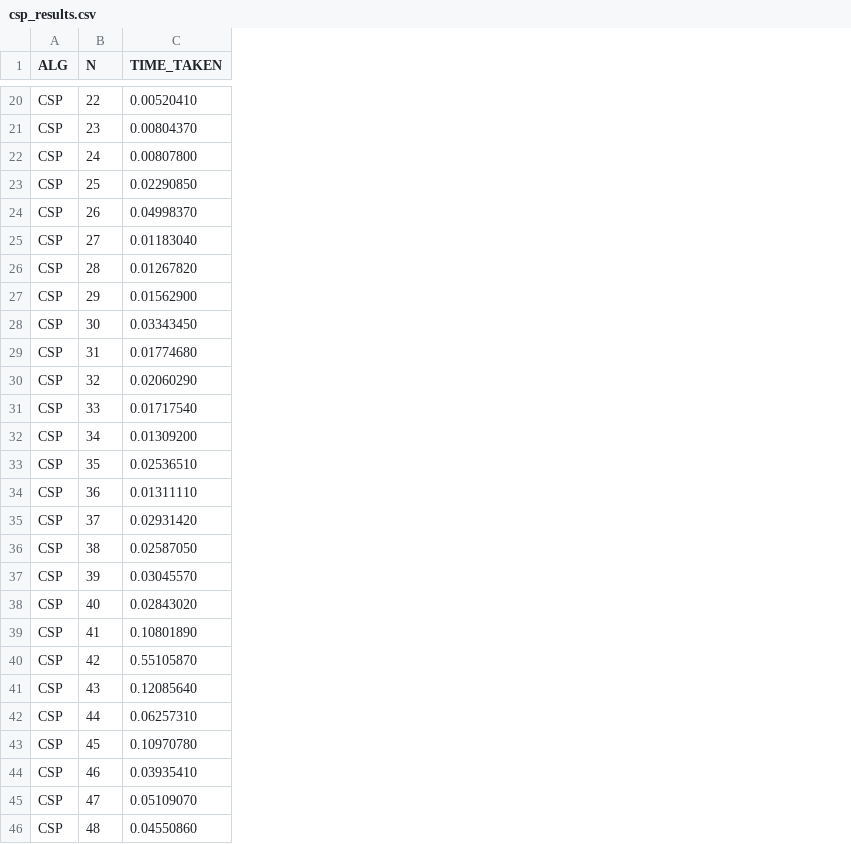
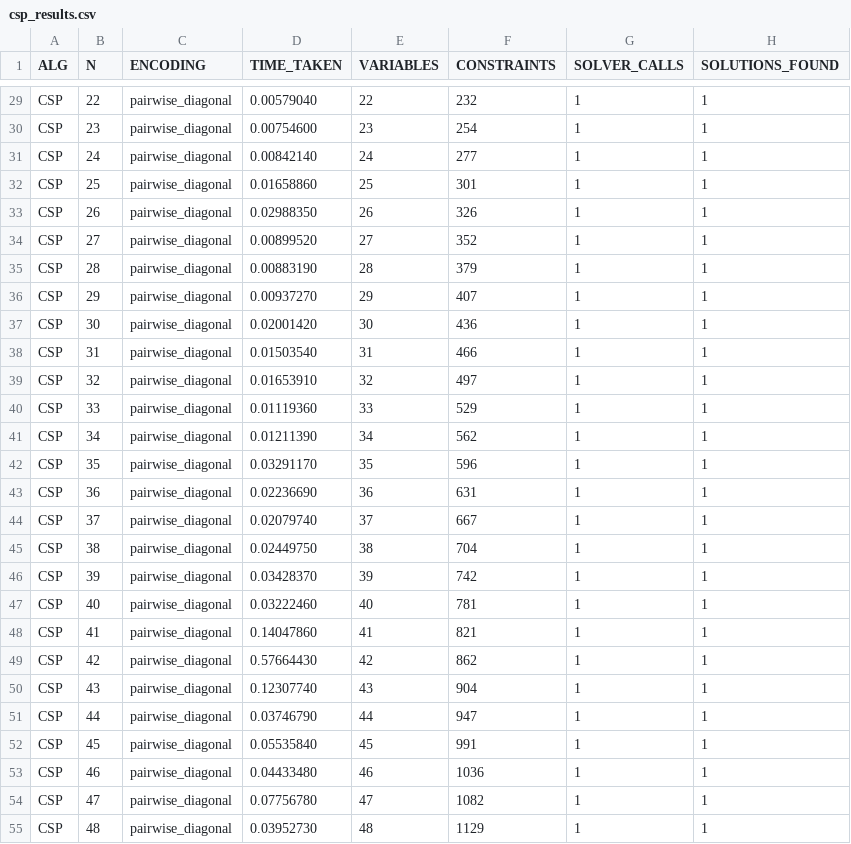
Before and after one commit to NoCapGoinHard/n-Queens-Solver, a CSV file: experiments/csp_results.csv, drawn as a sheet; only a part is shown, gaps mark what is left out; addresses are those after the commit; the diff covers the shown part only; the diff names each change by its address in the sheet, - before the commit and + after, or states it on an @@ line.

```diff
--- a/experiments/csp_results.csv
+++ b/experiments/csp_results.csv
+column C (ENCODING), rows 29-55: all pairwise_diagonal
+column E (VARIABLES), rows 29-55: 22 | 23 | 24 | 25 | 26 | 27 | 28 | 29 | 30 | 31 | 32 | 33 | 34 | 35 | 36 | 37 | 38 | 39 | 40 | 41 | 42 | 43 | 44 | 45 | 46 | 47 | 48
+column F (CONSTRAINTS), rows 29-55: 232 | 254 | 277 | 301 | 326 | 352 | 379 | 407 | 436 | 466 | 497 | 529 | 562 | 596 | 631 | 667 | 704 | 742 | 781 | 821 | 862 | 904 | 947 | 991 | 1036 | 1082 | 1129
+column G (SOLVER_CALLS), rows 29-55: all 1
+column H (SOLUTIONS_FOUND), rows 29-55: all 1
-D29 (TIME_TAKEN): 0.00520410
+D29 (TIME_TAKEN): 0.00579040
-D30 (TIME_TAKEN): 0.00804370
+D30 (TIME_TAKEN): 0.00754600
-D31 (TIME_TAKEN): 0.00807800
+D31 (TIME_TAKEN): 0.00842140
-D32 (TIME_TAKEN): 0.02290850
+D32 (TIME_TAKEN): 0.01658860
-D33 (TIME_TAKEN): 0.04998370
+D33 (TIME_TAKEN): 0.02988350
-D34 (TIME_TAKEN): 0.01183040
+D34 (TIME_TAKEN): 0.00899520
-D35 (TIME_TAKEN): 0.01267820
+D35 (TIME_TAKEN): 0.00883190
-D36 (TIME_TAKEN): 0.01562900
+D36 (TIME_TAKEN): 0.00937270
-D37 (TIME_TAKEN): 0.03343450
+D37 (TIME_TAKEN): 0.02001420
-D38 (TIME_TAKEN): 0.01774680
+D38 (TIME_TAKEN): 0.01503540
-D39 (TIME_TAKEN): 0.02060290
+D39 (TIME_TAKEN): 0.01653910
-D40 (TIME_TAKEN): 0.01717540
+D40 (TIME_TAKEN): 0.01119360
-D41 (TIME_TAKEN): 0.01309200
+D41 (TIME_TAKEN): 0.01211390
-D42 (TIME_TAKEN): 0.02536510
+D42 (TIME_TAKEN): 0.03291170
-D43 (TIME_TAKEN): 0.01311110
+D43 (TIME_TAKEN): 0.02236690
-D44 (TIME_TAKEN): 0.02931420
+D44 (TIME_TAKEN): 0.02079740
-D45 (TIME_TAKEN): 0.02587050
+D45 (TIME_TAKEN): 0.02449750
-D46 (TIME_TAKEN): 0.03045570
+D46 (TIME_TAKEN): 0.03428370
-D47 (TIME_TAKEN): 0.02843020
+D47 (TIME_TAKEN): 0.03222460
-D48 (TIME_TAKEN): 0.10801890
+D48 (TIME_TAKEN): 0.14047860
-D49 (TIME_TAKEN): 0.55105870
+D49 (TIME_TAKEN): 0.57664430
-D50 (TIME_TAKEN): 0.12085640
+D50 (TIME_TAKEN): 0.12307740
-D51 (TIME_TAKEN): 0.06257310
+D51 (TIME_TAKEN): 0.03746790
-D52 (TIME_TAKEN): 0.10970780
+D52 (TIME_TAKEN): 0.05535840
-D53 (TIME_TAKEN): 0.03935410
+D53 (TIME_TAKEN): 0.04433480
-D54 (TIME_TAKEN): 0.05109070
+D54 (TIME_TAKEN): 0.07756780
-D55 (TIME_TAKEN): 0.04550860
+D55 (TIME_TAKEN): 0.03952730
```
Also changed, not shown: 9 added rows and 20 edited cells elsewhere in this file, 1 other file.
